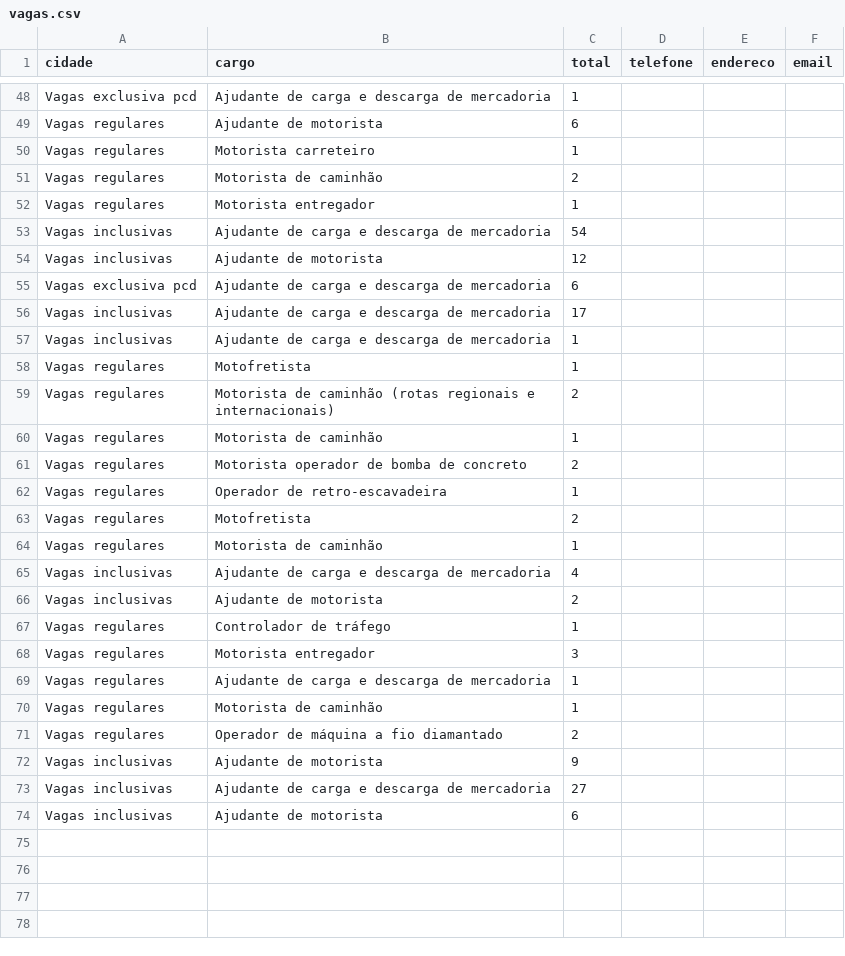
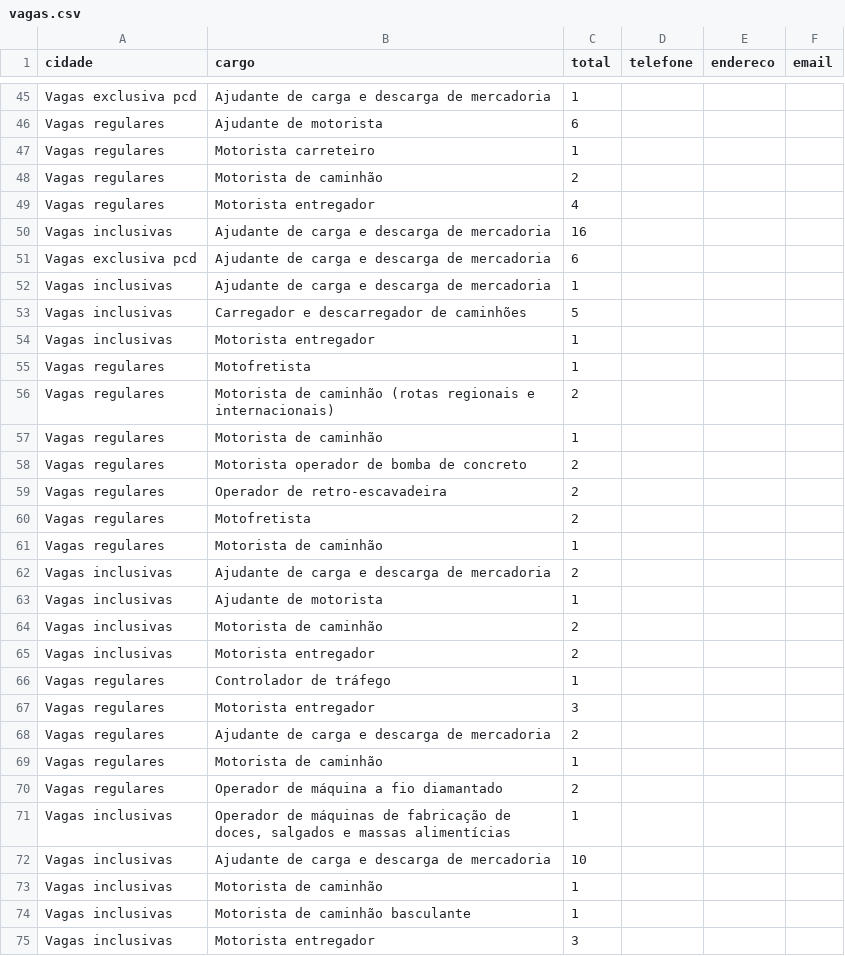
Before and after one commit to jfilhoempresarial-ops/tralienigena, a CSV file: vagas.csv, drawn as a sheet; only a part is shown, gaps mark what is left out; the diff covers the shown part only.

```diff
--- a/vagas.csv
+++ b/vagas.csv
@@ -51,8 +48,8 @@ Vagas regulares,Motorista carreteiro,1,,,
 Vagas regulares,Motorista de caminhão,2,,,
-Vagas regulares,Motorista entregador,1,,,
-Vagas inclusivas,Ajudante de carga e descarga de mercadoria,54,,,
-Vagas inclusivas,Ajudante de motorista,12,,,
+Vagas regulares,Motorista entregador,4,,,
+Vagas inclusivas,Ajudante de carga e descarga de mercadoria,16,,,
 Vagas exclusiva pcd,Ajudante de carga e descarga de mercadoria,6,,,
-Vagas inclusivas,Ajudante de carga e descarga de mercadoria,17,,,
 Vagas inclusivas,Ajudante de carga e descarga de mercadoria,1,,,
+Vagas inclusivas,Carregador e descarregador de caminhões,5,,,
+Vagas inclusivas,Motorista entregador,1,,,
 Vagas regulares,Motofretista,1,,,
@@ -61,14 +58,18 @@ Vagas regulares,Motorista de caminhão,1,,,
 Vagas regulares,Motorista operador de bomba de concreto,2,,,
-Vagas regulares,Operador de retro-escavadeira,1,,,
+Vagas regulares,Operador de retro-escavadeira,2,,,
 Vagas regulares,Motofretista,2,,,
 Vagas regulares,Motorista de caminhão,1,,,
-Vagas inclusivas,Ajudante de carga e descarga de mercadoria,4,,,
-Vagas inclusivas,Ajudante de motorista,2,,,
+Vagas inclusivas,Ajudante de carga e descarga de mercadoria,2,,,
+Vagas inclusivas,Ajudante de motorista,1,,,
+Vagas inclusivas,Motorista de caminhão,2,,,
+Vagas inclusivas,Motorista entregador,2,,,
 Vagas regulares,Controlador de tráfego,1,,,
 Vagas regulares,Motorista entregador,3,,,
-Vagas regulares,Ajudante de carga e descarga de mercadoria,1,,,
+Vagas regulares,Ajudante de carga e descarga de mercadoria,2,,,
 Vagas regulares,Motorista de caminhão,1,,,
 Vagas regulares,Operador de máquina a fio diamantado,2,,,
-Vagas inclusivas,Ajudante de motorista,9,,,
-Vagas inclusivas,Ajudante de carga e descarga de mercadoria,27,,,
-Vagas inclusivas,Ajudante de motorista,6,,,
+Vagas inclusivas,"Operador de máquinas de fabricação de doces, salgados e massas alimentícias",1,,,
+Vagas inclusivas,Ajudante de carga e descarga de mercadoria,10,,,
+Vagas inclusivas,Motorista de caminhão,1,,,
+Vagas inclusivas,Motorista de caminhão basculante,1,,,
+Vagas inclusivas,Motorista entregador,3,,,
```
Also changed, not shown: 8 added rows, 9 removed rows and 6 edited cells elsewhere in this file.
